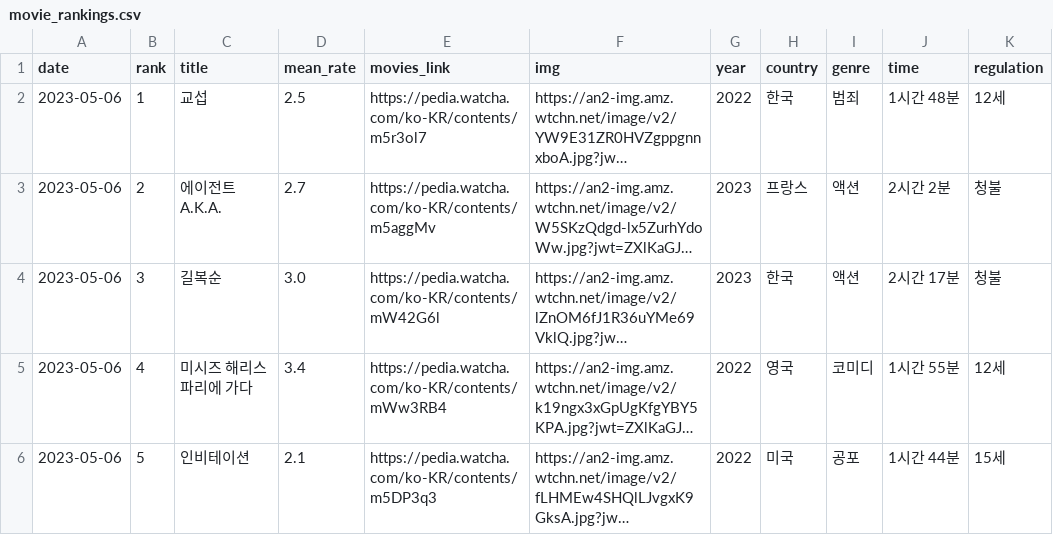
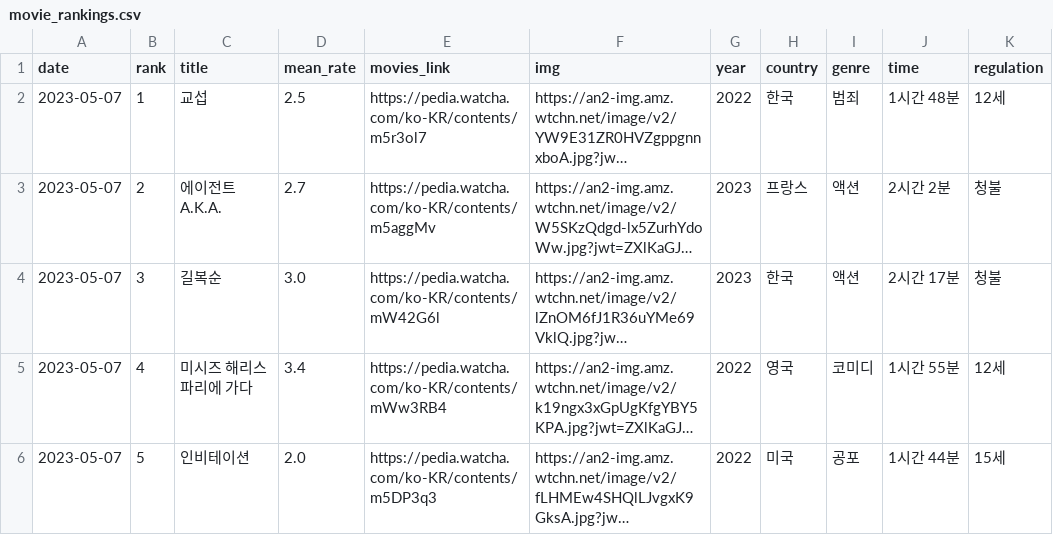
Before and after one commit to Devcourse-1th-team1-1/back-end-repo, a CSV file: crawlingFolder/data/movie_rankings.csv, drawn as a sheet; only a part is shown; long unchanged cells end in …; the diff covers the shown part only; the diff names each change by its address in the sheet, - before the commit and + after, or states it on an @@ line.

Commit message:
2023-05-07 Run crawler and update current data

```diff
--- a/crawlingFolder/data/movie_rankings.csv
+++ b/crawlingFolder/data/movie_rankings.csv
-A2:A6 (date): 2023-05-06
+A2:A6 (date): 2023-05-07
-D6 (mean_rate): 2.1
+D6 (mean_rate): 2.0
```
Also changed, not shown: 32 edited cells elsewhere in this file, crawlingFolder/data/movie_reviews_total.csv.
